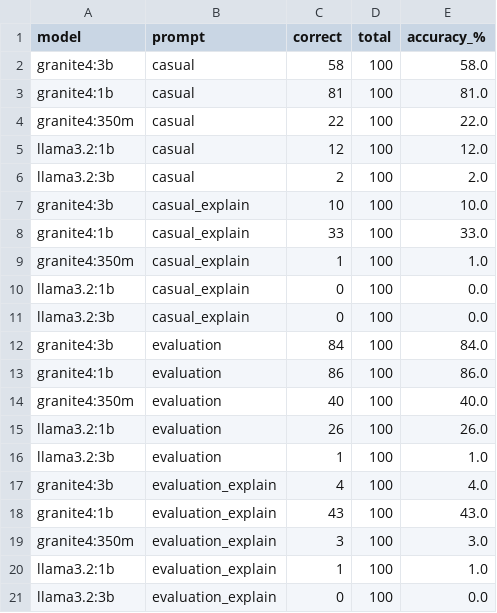
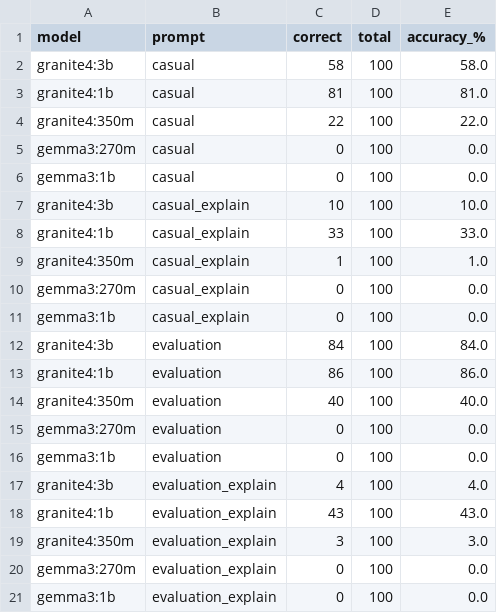
Before and after one commit to GrantjyLi/LLMs-Under-Evaluation, a CSV file: Analysis_Results/answer_accuracy.csv, drawn as a sheet.

Commit message:
chaning from llama to gemma

```diff
--- a/Analysis_Results/answer_accuracy.csv
+++ b/Analysis_Results/answer_accuracy.csv
@@ -4,4 +4,4 @@ granite4:1b,casual,81,100,81.0
 granite4:350m,casual,22,100,22.0
-llama3.2:1b,casual,12,100,12.0
-llama3.2:3b,casual,2,100,2.0
+gemma3:270m,casual,0,100,0.0
+gemma3:1b,casual,0,100,0.0
 granite4:3b,casual_explain,10,100,10.0
@@ -9,4 +9,4 @@ granite4:1b,casual_explain,33,100,33.0
 granite4:350m,casual_explain,1,100,1.0
-llama3.2:1b,casual_explain,0,100,0.0
-llama3.2:3b,casual_explain,0,100,0.0
+gemma3:270m,casual_explain,0,100,0.0
+gemma3:1b,casual_explain,0,100,0.0
 granite4:3b,evaluation,84,100,84.0
@@ -14,4 +14,4 @@ granite4:1b,evaluation,86,100,86.0
 granite4:350m,evaluation,40,100,40.0
-llama3.2:1b,evaluation,26,100,26.0
-llama3.2:3b,evaluation,1,100,1.0
+gemma3:270m,evaluation,0,100,0.0
+gemma3:1b,evaluation,0,100,0.0
 granite4:3b,evaluation_explain,4,100,4.0
@@ -19,3 +19,3 @@ granite4:1b,evaluation_explain,43,100,43.0
 granite4:350m,evaluation_explain,3,100,3.0
-llama3.2:1b,evaluation_explain,1,100,1.0
-llama3.2:3b,evaluation_explain,0,100,0.0
+gemma3:270m,evaluation_explain,0,100,0.0
+gemma3:1b,evaluation_explain,0,100,0.0
```
Also changed, not shown: Analysis_Results/evaluation_consistency.csv, Analysis_Results/explanation_effect.csv, 8 other files.
